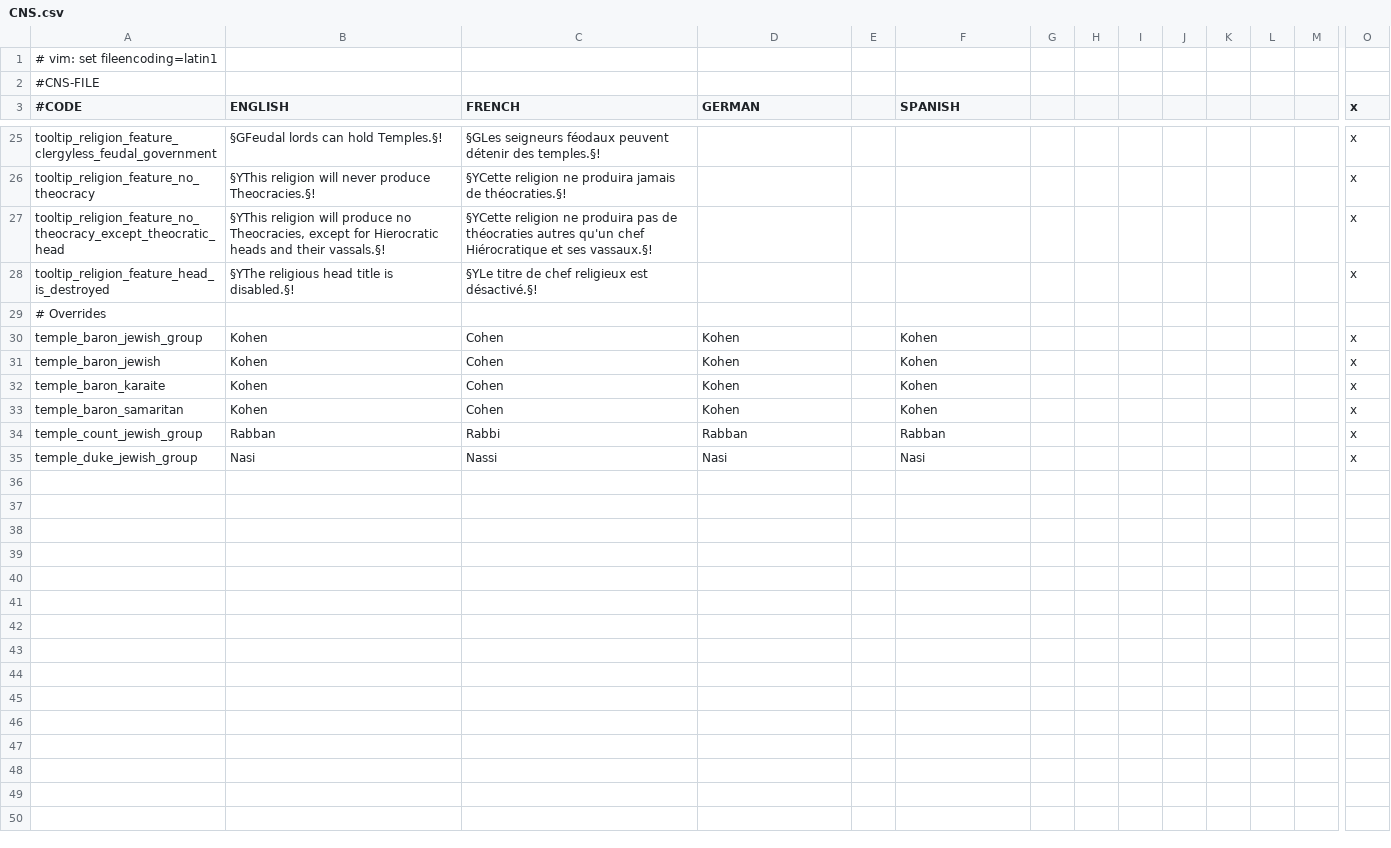
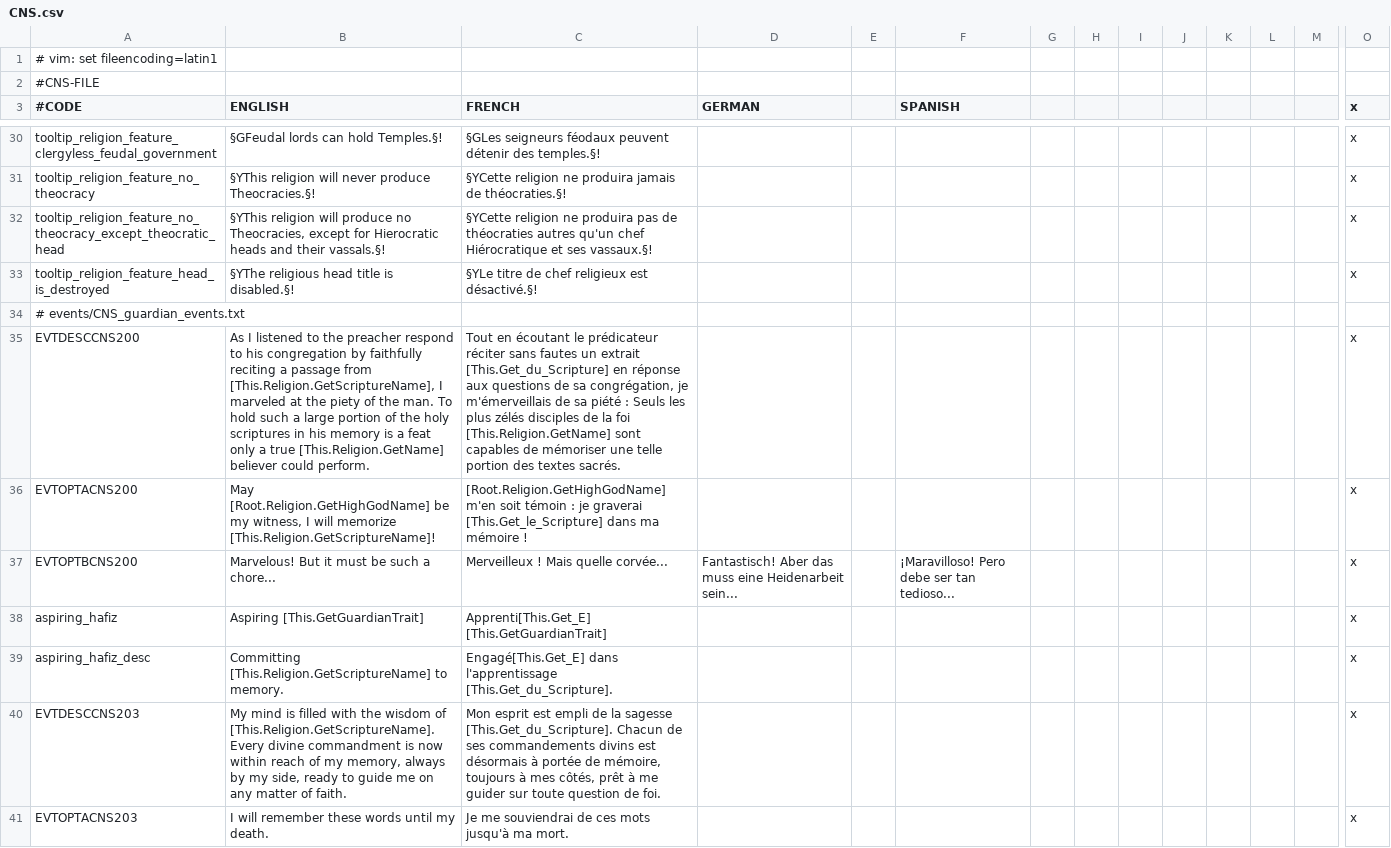
Before and after one commit to Murdim/church_and_state, a CSV file: localisation/CNS.csv, drawn as a sheet; only a part is shown, gaps mark what is left out; the shorter side is filled out with more unchanged rows; rows hold the shown columns only; the diff covers the shown part only; the diff names each change by its address in the sheet, - before the commit and + after, or states it on an @@ line.

Commit message:
Hafiz trait + Clergyless temple succession

```diff
--- a/localisation/CNS.csv
+++ b/localisation/CNS.csv
+row 34: # events/CNS_guardian_events.txt
+row 35: EVTDESCCNS200 | As I listened to the preacher respond to his congregation by faithfully reciting a passage from [This.Religion.GetScriptureName], I marveled at the piety of the man. To hold such a large portion of the holy scriptures in his memory is a feat only a true [This.Religion.GetName] believer could perform. | Tout en écoutant le prédicateur réciter sans fautes un extrait [This.Get_du_Scripture] en réponse aux questions de sa congrégation, je m'émerveillais de sa piété : Seuls les plus zélés disciples de la foi [This.Religion.GetName] sont capables de mémoriser une telle portion des textes sacrés. |  |  |  |  |  |  |  |  |  |  | x
+row 36: EVTOPTACNS200 | May [Root.Religion.GetHighGodName] be my witness, I will memorize [This.Religion.GetScriptureName]! | [Root.Religion.GetHighGodName] m'en soit témoin : je graverai [This.Get_le_Scripture] dans ma mémoire ! |  |  |  |  |  |  |  |  |  |  | x
+row 37: EVTOPTBCNS200 | Marvelous! But it must be such a chore... | Merveilleux ! Mais quelle corvée... | Fantastisch! Aber das muss eine Heidenarbeit sein... |  | ¡Maravilloso! Pero debe ser tan tedioso... |  |  |  |  |  |  |  | x
+row 38: aspiring_hafiz | Aspiring [This.GetGuardianTrait] | Apprenti[This.Get_E] [This.GetGuardianTrait] |  |  |  |  |  |  |  |  |  |  | x
+row 39: aspiring_hafiz_desc | Committing [This.Religion.GetScriptureName] to memory. | Engagé[This.Get_E] dans l'apprentissage [This.Get_du_Scripture]. |  |  |  |  |  |  |  |  |  |  | x
+row 40: EVTDESCCNS203 | My mind is filled with the wisdom of [This.Religion.GetScriptureName]. Every divine commandment is now within reach of my memory, always by my side, ready to guide me on any matter of faith. | Mon esprit est empli de la sagesse [This.Get_du_Scripture]. Chacun de ses commandements divins est désormais à portée de mémoire, toujours à mes côtés, prêt à me guider sur toute question de foi. |  |  |  |  |  |  |  |  |  |  | x
+row 41: EVTOPTACNS203 | I will remember these words until my death. | Je me souviendrai de ces mots jusqu'à ma mort. |  |  |  |  |  |  |  |  |  |  | x
```
Also changed, not shown: 16 added rows elsewhere in this file, 10 other files.
